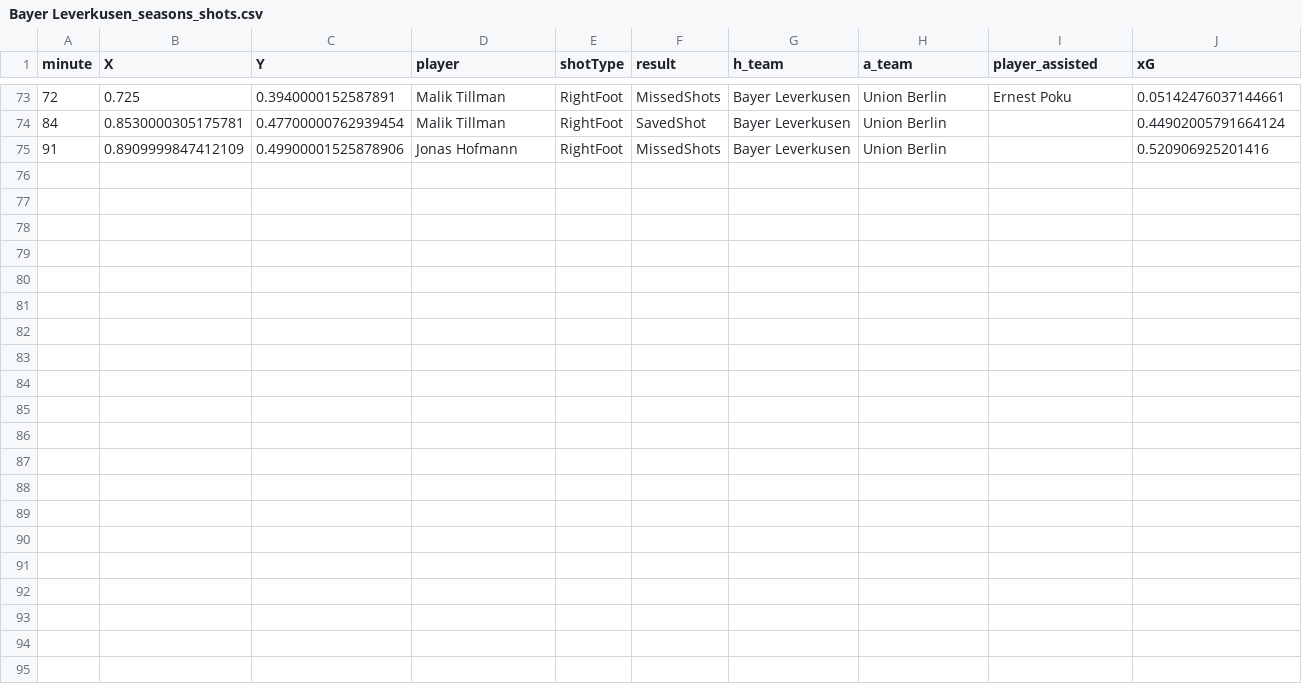
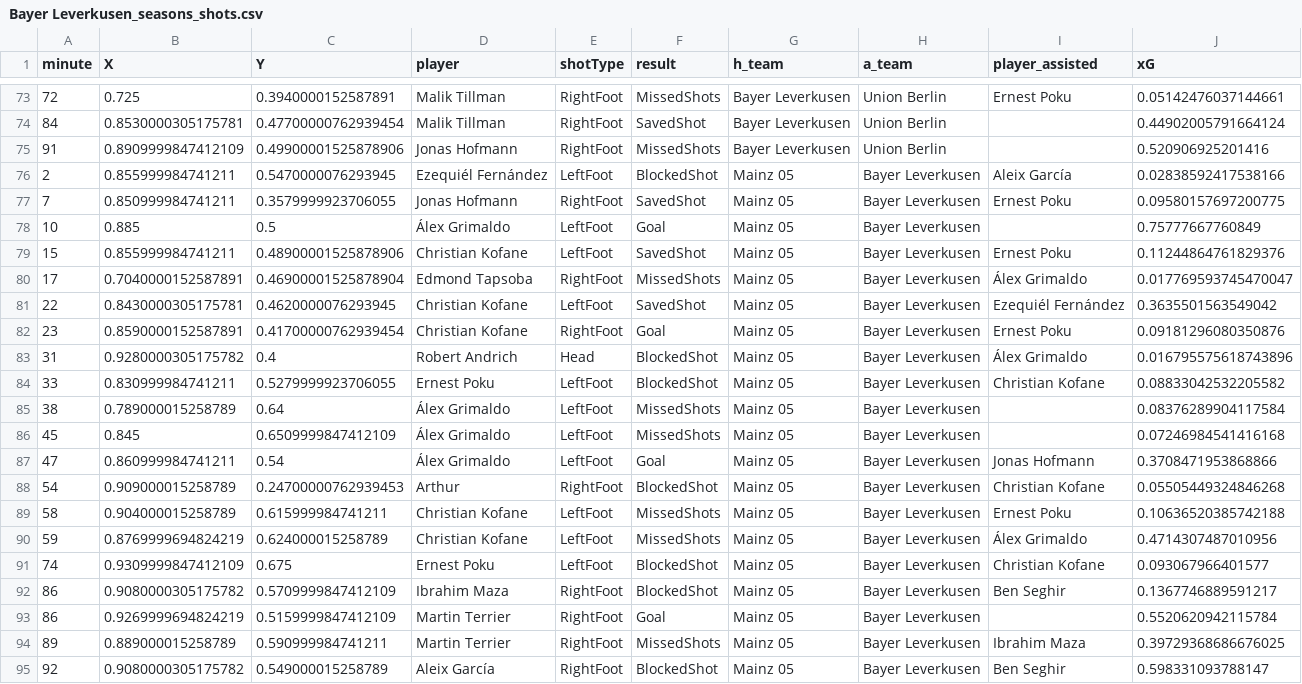
Before and after one commit to enadol/Fut_animation, a CSV file: Bayer Leverkusen_seasons_shots.csv, drawn as a sheet; only a part is shown, gaps mark what is left out; the diff names each change by its address in the sheet, - before the commit and + after, or states it on an @@ line.

Commit message:
modified:   .ipynb_checkpoints/teams_shotsVideoCUDA-checkpoint.ipynb 	new file:   .ipynb_checkpoints/teams_shotsVideoCUDAV2-checkpoint.ipynb 	new file:   .vscode/settings.json 	modified:   Bayer Leverkusen_matches.json 	modified:   Bayer Leverkusen_seasons_shots.csv 	modified:   Bayer Leverkusen_shots.png 	modified:   Bayer Leverkusen_shots_animation_cuda.mp4 	modified:   Bayer Leverkusen_squad.json 	new file:   Borussia M.Gladbach_matches.json 	new file:   Borussia M.Gladbach_seasons_shots.csv 	new file:   Borussia M.Gladbach_shots.png 	new file:   Borussia M.Gladbach_shots_animation_cuda.mp4 	new file:   Borussia M.Gladbach_squad.json 	new file:   Union Berlin_matches.json 	new file:   Union Berlin_seasons_shots.csv 	new file:   Union Berlin_shots.png 	new file:   Union Berlin_shots_animation_cuda.mp4 	new file:   Union Berlin_squad.json 	modified:   club_name.txt 	modified:   teams_shotsVideoCUDA.ipynb 	new file:   teams_shotsVideoCUDAV2.ipynb

```diff
--- a/Bayer Leverkusen_seasons_shots.csv
+++ b/Bayer Leverkusen_seasons_shots.csv
+row 76: 2 | 0.855999984741211 | 0.5470000076293945 | Ezequiél Fernández | LeftFoot | BlockedShot | Mainz 05 | Bayer Leverkusen | Aleix García | 0.02838592417538166
+row 77: 7 | 0.850999984741211 | 0.3579999923706055 | Jonas Hofmann | RightFoot | SavedShot | Mainz 05 | Bayer Leverkusen | Ernest Poku | 0.09580157697200775
+row 78: 10 | 0.885 | 0.5 | Álex Grimaldo | LeftFoot | Goal | Mainz 05 | Bayer Leverkusen |  | 0.75777667760849
+row 79: 15 | 0.855999984741211 | 0.48900001525878906 | Christian Kofane | LeftFoot | SavedShot | Mainz 05 | Bayer Leverkusen | Ernest Poku | 0.11244864761829376
+row 80: 17 | 0.7040000152587891 | 0.46900001525878904 | Edmond Tapsoba | RightFoot | MissedShots | Mainz 05 | Bayer Leverkusen | Álex Grimaldo | 0.017769593745470047
+row 81: 22 | 0.8430000305175781 | 0.4620000076293945 | Christian Kofane | LeftFoot | SavedShot | Mainz 05 | Bayer Leverkusen | Ezequiél Fernández | 0.3635501563549042
+row 82: 23 | 0.8590000152587891 | 0.41700000762939454 | Christian Kofane | RightFoot | Goal | Mainz 05 | Bayer Leverkusen | Ernest Poku | 0.09181296080350876
+row 83: 31 | 0.9280000305175782 | 0.4 | Robert Andrich | Head | BlockedShot | Mainz 05 | Bayer Leverkusen | Álex Grimaldo | 0.016795575618743896
+row 84: 33 | 0.830999984741211 | 0.5279999923706055 | Ernest Poku | LeftFoot | BlockedShot | Mainz 05 | Bayer Leverkusen | Christian Kofane | 0.08833042532205582
+row 85: 38 | 0.789000015258789 | 0.64 | Álex Grimaldo | LeftFoot | MissedShots | Mainz 05 | Bayer Leverkusen |  | 0.08376289904117584
+row 86: 45 | 0.845 | 0.6509999847412109 | Álex Grimaldo | LeftFoot | MissedShots | Mainz 05 | Bayer Leverkusen |  | 0.07246984541416168
+row 87: 47 | 0.860999984741211 | 0.54 | Álex Grimaldo | LeftFoot | Goal | Mainz 05 | Bayer Leverkusen | Jonas Hofmann | 0.3708471953868866
+row 88: 54 | 0.909000015258789 | 0.24700000762939453 | Arthur | RightFoot | BlockedShot | Mainz 05 | Bayer Leverkusen | Christian Kofane | 0.05505449324846268
+row 89: 58 | 0.904000015258789 | 0.615999984741211 | Christian Kofane | LeftFoot | MissedShots | Mainz 05 | Bayer Leverkusen | Ernest Poku | 0.10636520385742188
+row 90: 59 | 0.8769999694824219 | 0.624000015258789 | Christian Kofane | LeftFoot | MissedShots | Mainz 05 | Bayer Leverkusen | Álex Grimaldo | 0.4714307487010956
+row 91: 74 | 0.9309999847412109 | 0.675 | Ernest Poku | LeftFoot | BlockedShot | Mainz 05 | Bayer Leverkusen | Christian Kofane | 0.093067966401577
+row 92: 86 | 0.9080000305175782 | 0.5709999847412109 | Ibrahim Maza | RightFoot | BlockedShot | Mainz 05 | Bayer Leverkusen | Ben Seghir | 0.1367746889591217
+row 93: 86 | 0.9269999694824219 | 0.5159999847412109 | Martin Terrier | RightFoot | Goal | Mainz 05 | Bayer Leverkusen |  | 0.5520620942115784
+row 94: 89 | 0.889000015258789 | 0.590999984741211 | Martin Terrier | RightFoot | MissedShots | Mainz 05 | Bayer Leverkusen | Ibrahim Maza | 0.39729368686676025
+row 95: 92 | 0.9080000305175782 | 0.549000015258789 | Aleix García | RightFoot | BlockedShot | Mainz 05 | Bayer Leverkusen | Ben Seghir | 0.598331093788147
```
Also changed, not shown: 17 other files.
